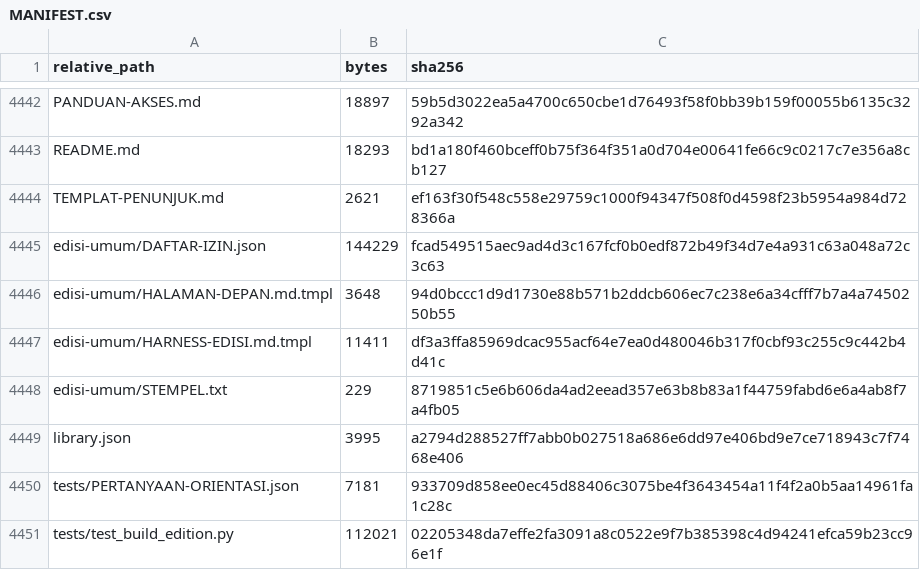
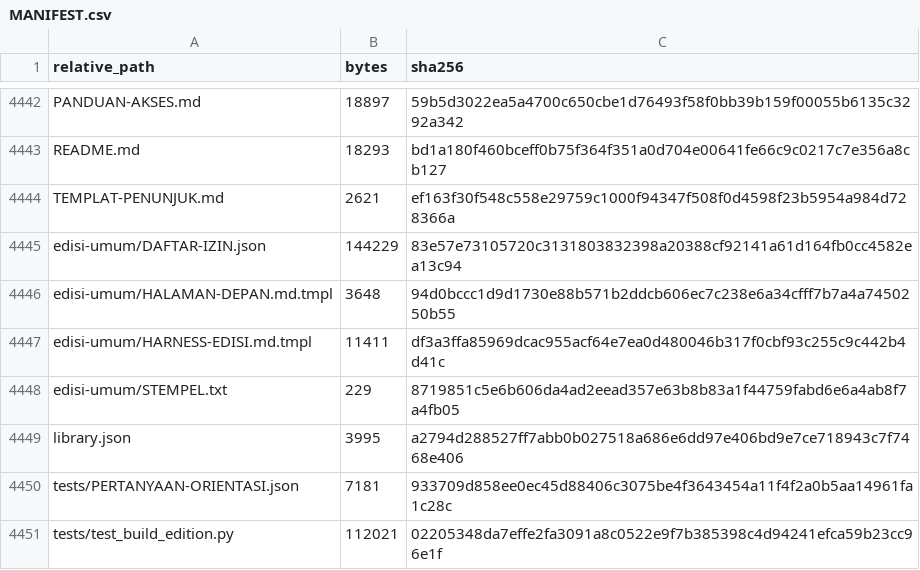
Before and after one commit to sixer0/AI-Knowledge-Library, a CSV file: MANIFEST.csv, drawn as a sheet; only a part is shown, gaps mark what is left out.

```diff
--- a/MANIFEST.csv
+++ b/MANIFEST.csv
@@ -4444,3 +4444,3 @@ README.md,18293,bd1a180f460bceff0b75f364f351a0d704e00641fe66c9c0217c7e356a8cb127
 TEMPLAT-PENUNJUK.md,2621,ef163f30f548c558e29759c1000f94347f508f0d4598f23b5954a984d728366a
-edisi-umum/DAFTAR-IZIN.json,144229,fcad549515aec9ad4d3c167fcf0b0edf872b49f34d7e4a931c63a048a72c3c63
+edisi-umum/DAFTAR-IZIN.json,144229,83e57e73105720c3131803832398a20388cf92141a61d164fb0cc4582ea13c94
 edisi-umum/HALAMAN-DEPAN.md.tmpl,3648,94d0bccc1d9d1730e88b571b2ddcb606ec7c238e6a34cfff7b7a4a7450250b55
```
Also changed, not shown: 1 other file.
